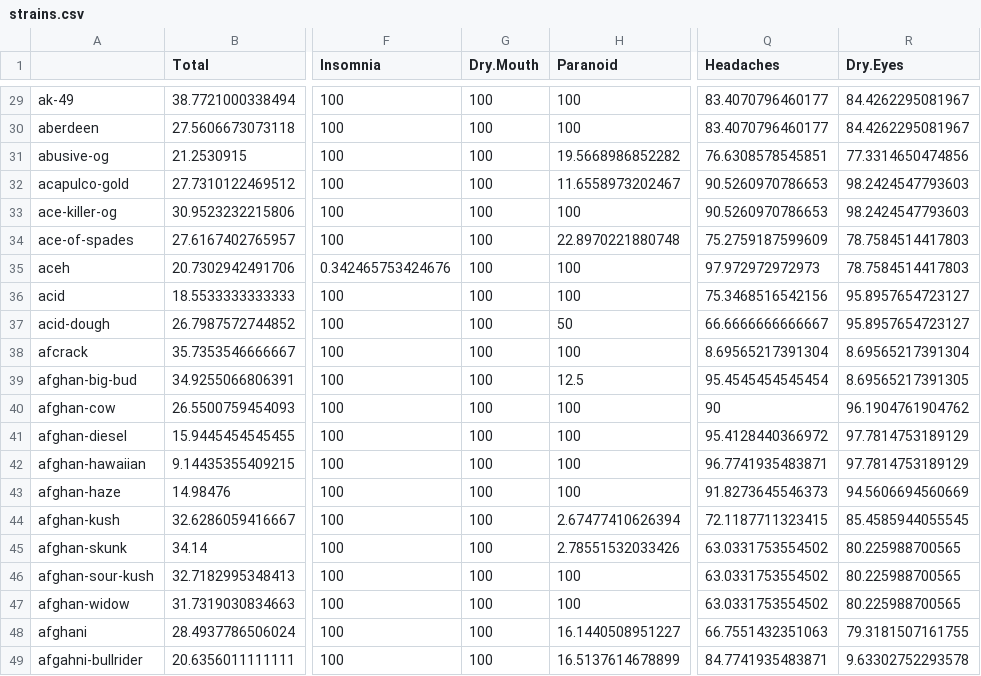
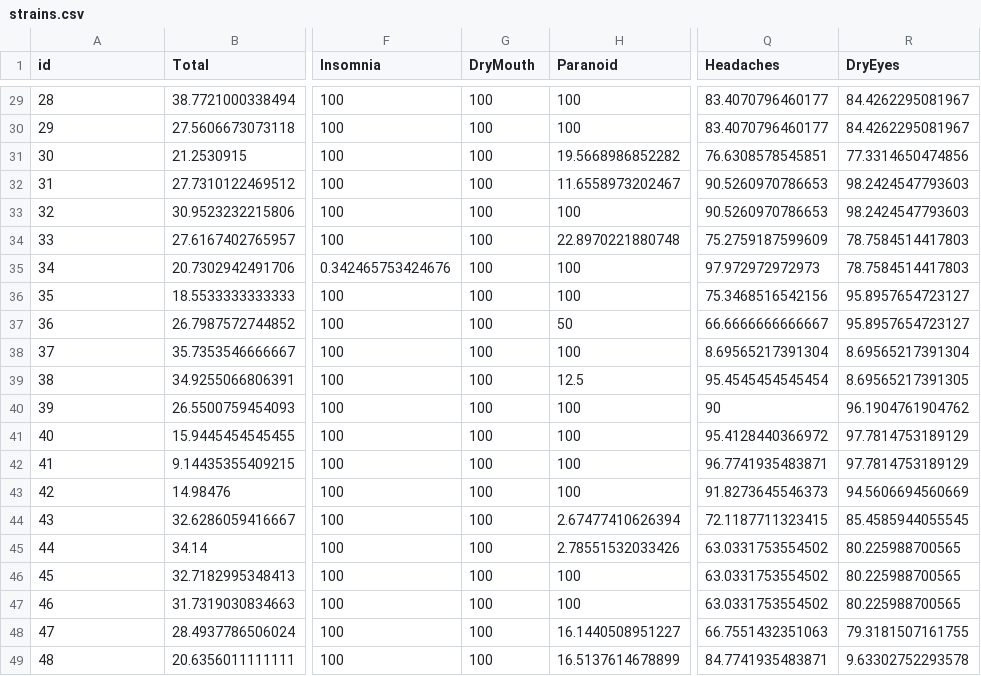
Before and after one commit to yetieaterxb1/Gapp, a CSV file: devdata/strains.csv, drawn as a sheet; only a part is shown, gaps mark what is left out; the diff covers the shown part only; the diff names each change by its address in the sheet, - before the commit and + after, or states it on an @@ line.

```diff
--- a/devdata/strains.csv
+++ b/devdata/strains.csv
-A1: (empty)
+A1: id
-G1: Dry.Mouth
+G1: DryMouth
-R1: Dry.Eyes
+R1: DryEyes
-A29 (id): ak-49
+A29 (id): 28
-A30 (id): aberdeen
+A30 (id): 29
-A31 (id): abusive-og
+A31 (id): 30
-A32 (id): acapulco-gold
+A32 (id): 31
-A33 (id): ace-killer-og
+A33 (id): 32
-A34 (id): ace-of-spades
+A34 (id): 33
-A35 (id): aceh
+A35 (id): 34
-A36 (id): acid
+A36 (id): 35
-A37 (id): acid-dough
+A37 (id): 36
-A38 (id): afcrack
+A38 (id): 37
-A39 (id): afghan-big-bud
+A39 (id): 38
-A40 (id): afghan-cow
+A40 (id): 39
-A41 (id): afghan-diesel
+A41 (id): 40
-A42 (id): afghan-hawaiian
+A42 (id): 41
-A43 (id): afghan-haze
+A43 (id): 42
-A44 (id): afghan-kush
+A44 (id): 43
-A45 (id): afghan-skunk
+A45 (id): 44
-A46 (id): afghan-sour-kush
+A46 (id): 45
-A47 (id): afghan-widow
+A47 (id): 46
-A48 (id): afghani
+A48 (id): 47
-A49 (id): afgahni-bullrider
+A49 (id): 48
```
Also changed, not shown: 27 edited cells elsewhere in this file, devdata/ratings.csv, 57 other files.
